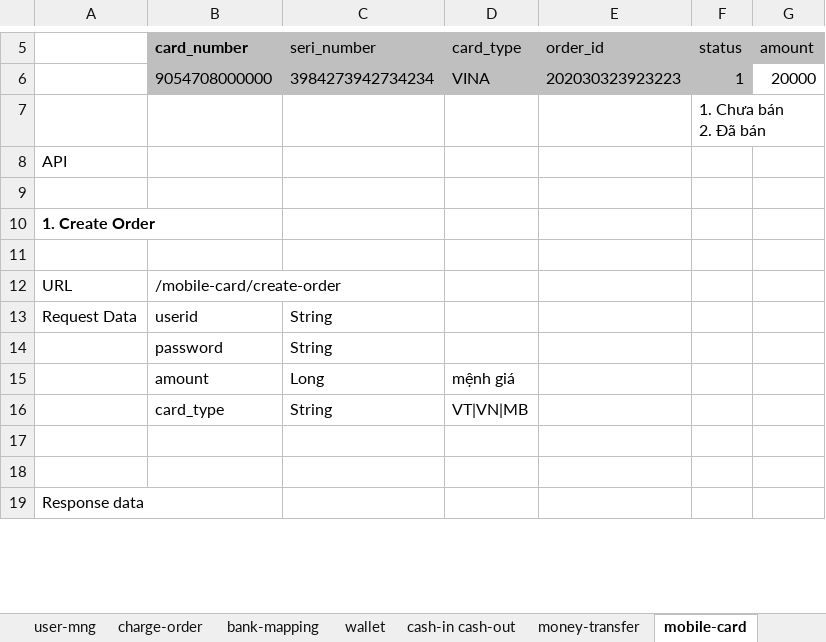
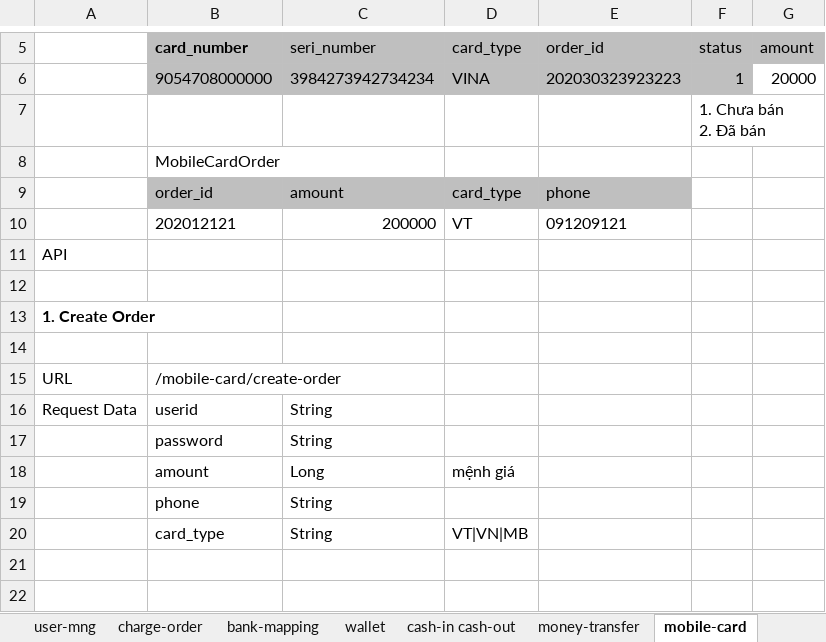
Before and after one commit to thai94/z-wallet, an Excel workbook: docs/feature-design.xlsx, sheet mobile-card, drawn as a sheet; only a part is shown, gaps mark what is left out; the shorter side is filled out with more unchanged rows; values as stored, in another font and other column widths than the file's, no borders; charts and pictures not drawn; the diff names each change by its address in the sheet, - before the commit and + after, or states it on an @@ line.

Commit message:
add table order

```diff
--- a/docs/feature-design.xlsx (sheet mobile-card)
+++ b/docs/feature-design.xlsx (sheet mobile-card)
+row 8:  | MobileCardOrder
+row 9:  | order_id | amount | card_type | phone
+row 10:  | 202012121 | 200000 | VT | 091209121
+row 19:  | phone | String
```
Also changed, not shown: sheet user-mng, sheet cash-in cash-out, sheet money-transfer, charts or pictures.
